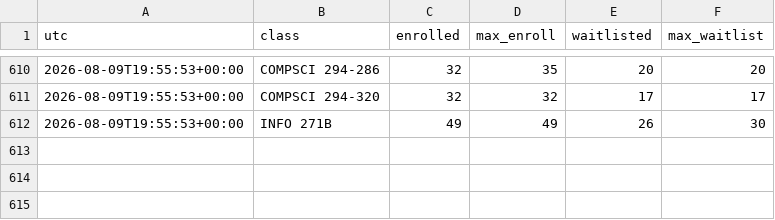
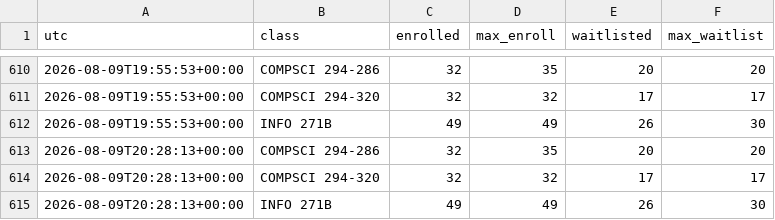
Before and after one commit to samuel-aleksander/craigslist-watcher, a CSV file: berkeley_log.csv, drawn as a sheet; only a part is shown, gaps mark what is left out.

Commit message:
Update watcher state [skip ci]

```diff
--- a/berkeley_log.csv
+++ b/berkeley_log.csv
@@ -612 +612,4 @@ utc,class,enrolled,max_enroll,waitlisted,max_waitlist
 2026-08-09T19:55:53+00:00,INFO 271B,49,49,26,30
+2026-08-09T20:28:13+00:00,COMPSCI 294-286,32,35,20,20
+2026-08-09T20:28:13+00:00,COMPSCI 294-320,32,32,17,17
+2026-08-09T20:28:13+00:00,INFO 271B,49,49,26,30
```
